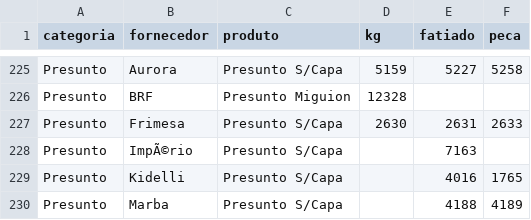
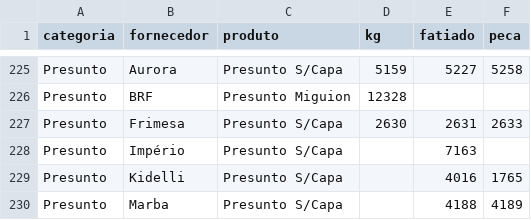
Before and after one commit to Pinps25/KG, a CSV file: Dados.csv, drawn as a sheet; only a part is shown, gaps mark what is left out.

Commit message:
Edita Presunto S/Capa (Império)

```diff
--- a/Dados.csv
+++ b/Dados.csv
@@ -227,3 +227,3 @@ Presunto,BRF,Presunto Miguion,12328,,
 Presunto,Frimesa,Presunto S/Capa,2630,2631,2633
-Presunto,ImpÃ©rio,Presunto S/Capa,,7163,
+Presunto,Império,Presunto S/Capa,,7163,
 Presunto,Kidelli,Presunto S/Capa,,4016,1765
```
